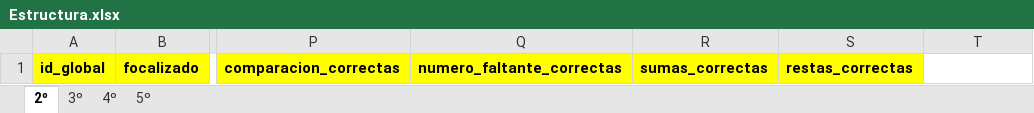
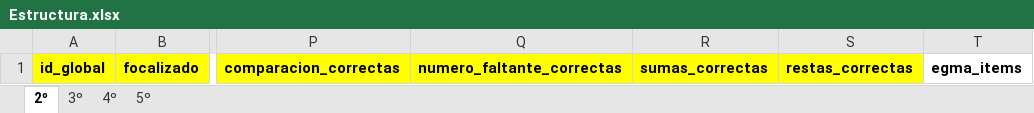
Before and after one commit to dacc93/Proyecto_AulaGlobal, an Excel workbook: Base_organizada/BBDD_Ortial/Estructura.xlsx, sheet 2º, drawn as a sheet; only a part is shown, gaps mark what is left out; values as stored, in another font and other column widths than the file's, no borders; conditional formats and table styles not drawn; the diff names each change by its address in the sheet, - before the commit and + after, or states it on an @@ line.

```diff
--- a/Base_organizada/BBDD_Ortial/Estructura.xlsx (sheet 2º)
+++ b/Base_organizada/BBDD_Ortial/Estructura.xlsx (sheet 2º)
-T1: (empty)
+T1: egma_items
```
Also changed, not shown: sheet 4º, sheet 5º, sheet 3º, Base_organizada/BBDD_AG_MJ/BBDD_AG_MJ_Entrada_2020.xlsx, Base_organizada/BBDD_AG_MJ/BBDD_AG_MJ_Entrada_2021.xlsx, 14 other files.
